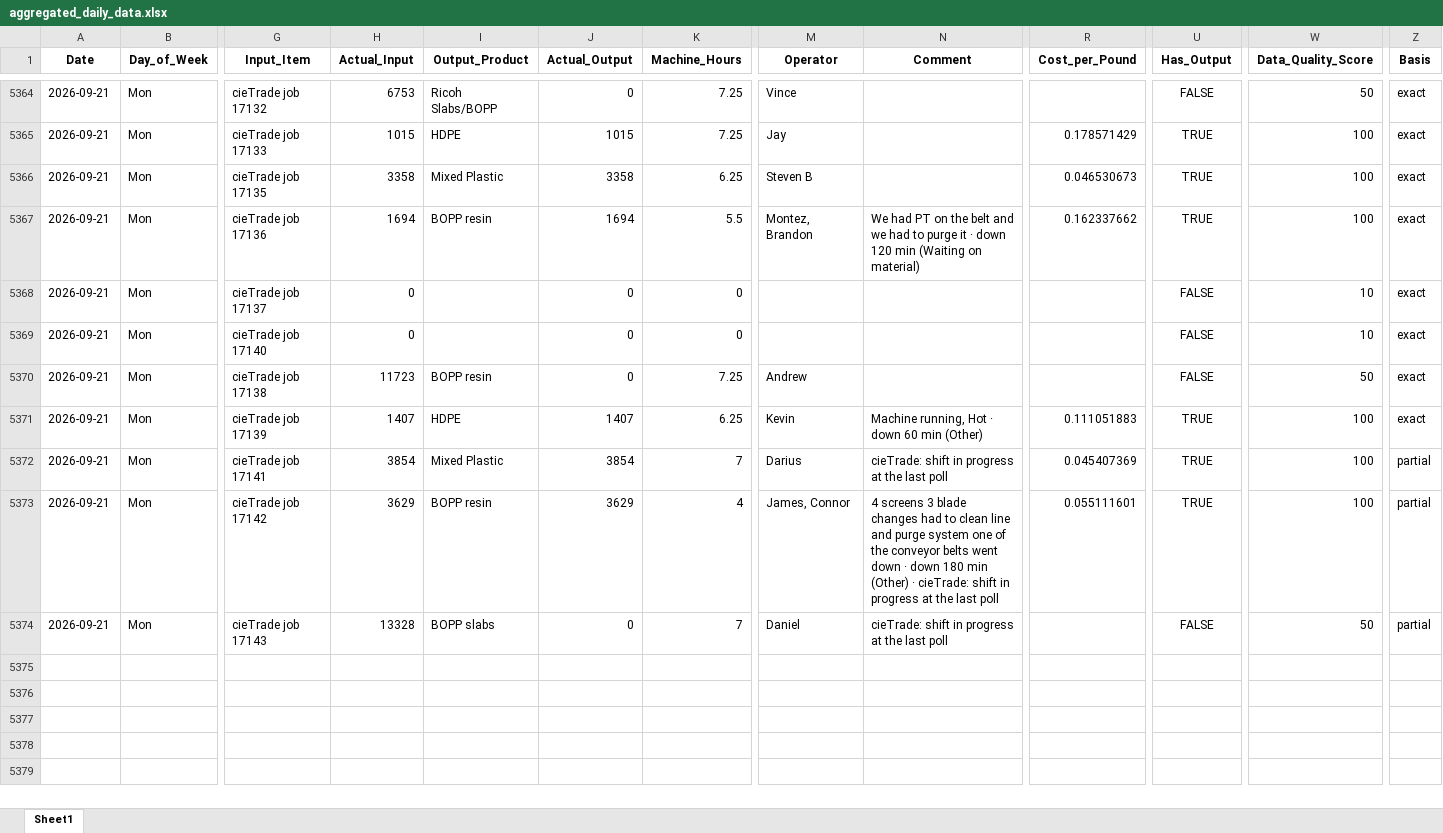
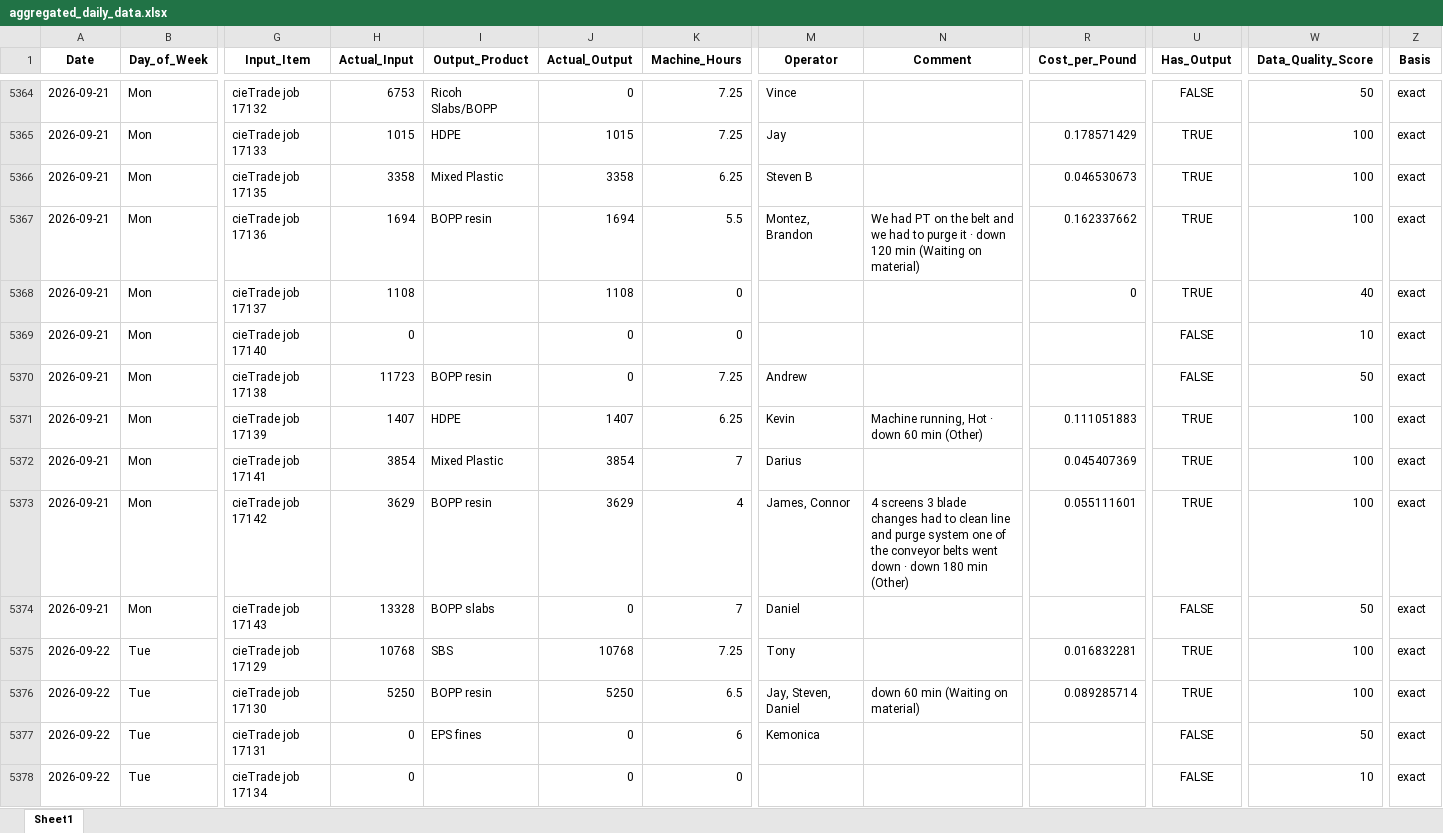
Before and after one commit to zabdulla/walton_production, an Excel workbook: data/aggregated_daily_data.xlsx, sheet Sheet1, drawn as a sheet; only a part is shown, gaps mark what is left out; values as stored, in another font and other column widths than the file's, no borders; rows hold the shown columns only; the diff covers the shown part only; the diff names each change by its address in the sheet, - before the commit and + after, or states it on an @@ line.

```diff
--- a/data/aggregated_daily_data.xlsx (sheet Sheet1)
+++ b/data/aggregated_daily_data.xlsx (sheet Sheet1)
-H5368 (Actual_Input): 0
+H5368 (Actual_Input): 1108
-J5368 (Actual_Output): 0
+J5368 (Actual_Output): 1108
-R5368 (Cost_per_Pound): (empty)
+R5368 (Cost_per_Pound): 0
-U5368 (Has_Output): FALSE
+U5368 (Has_Output): TRUE
-W5368 (Data_Quality_Score): 10
+W5368 (Data_Quality_Score): 40
-N5372 (Comment): cieTrade: shift in progress at the last poll
+N5372 (Comment): (empty)
-Z5372:Z5374 (Basis): partial
+Z5372:Z5374 (Basis): exact
-N5373 (Comment): …min (Other) · cieTrade: shift in progress at the last poll
+N5373 (Comment): …min (Other)
-N5374 (Comment): cieTrade: shift in progress at the last poll
+N5374 (Comment): (empty)
+row 5375: 2026-09-22 | Tue | cieTrade job 17129 | 10768 | SBS | 10768 | 7.25 | Tony |  | 0.016832281 | TRUE | 100 | exact
+row 5376: 2026-09-22 | Tue | cieTrade job 17130 | 5250 | BOPP resin | 5250 | 6.5 | Jay, Steven, Daniel | down 60 min (Waiting on material) | 0.089285714 | TRUE | 100 | exact
+row 5377: 2026-09-22 | Tue | cieTrade job 17131 | 0 | EPS fines | 0 | 6 | Kemonica |  |  | FALSE | 50 | exact
+row 5378: 2026-09-22 | Tue | cieTrade job 17134 | 0 |  | 0 | 0 |  |  |  | FALSE | 10 | exact
```
Also changed, not shown: 11 added rows elsewhere in this sheet, data/aggregated_notes.xlsx, 3 other files.
